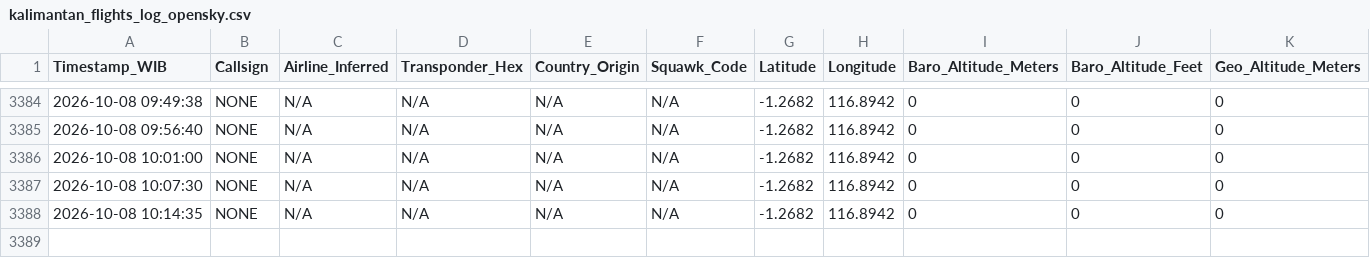
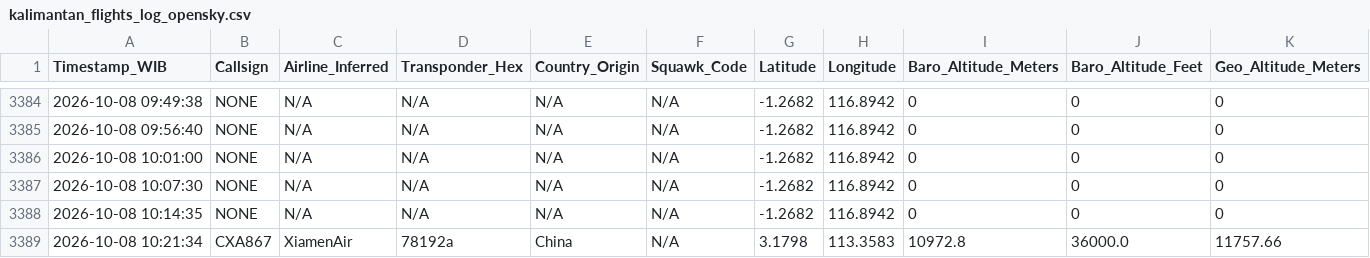
Before and after one commit to metta-kusuma/pekanbaru-air-quality, a CSV file: kalimantan_flights_log_opensky.csv, drawn as a sheet; only a part is shown, gaps mark what is left out; rows hold the shown columns only; the diff names each change by its address in the sheet, - before the commit and + after, or states it on an @@ line.

```diff
--- a/kalimantan_flights_log_opensky.csv
+++ b/kalimantan_flights_log_opensky.csv
+row 3389: 2026-10-08 10:21:34 | CXA867 | XiamenAir | 78192a | China | N/A | 3.1798 | 113.3583 | 10972.8 | 36000.0 | 11757.66
```
Also changed, not shown: bali_flights_log_opensky.csv, 8 other files.
